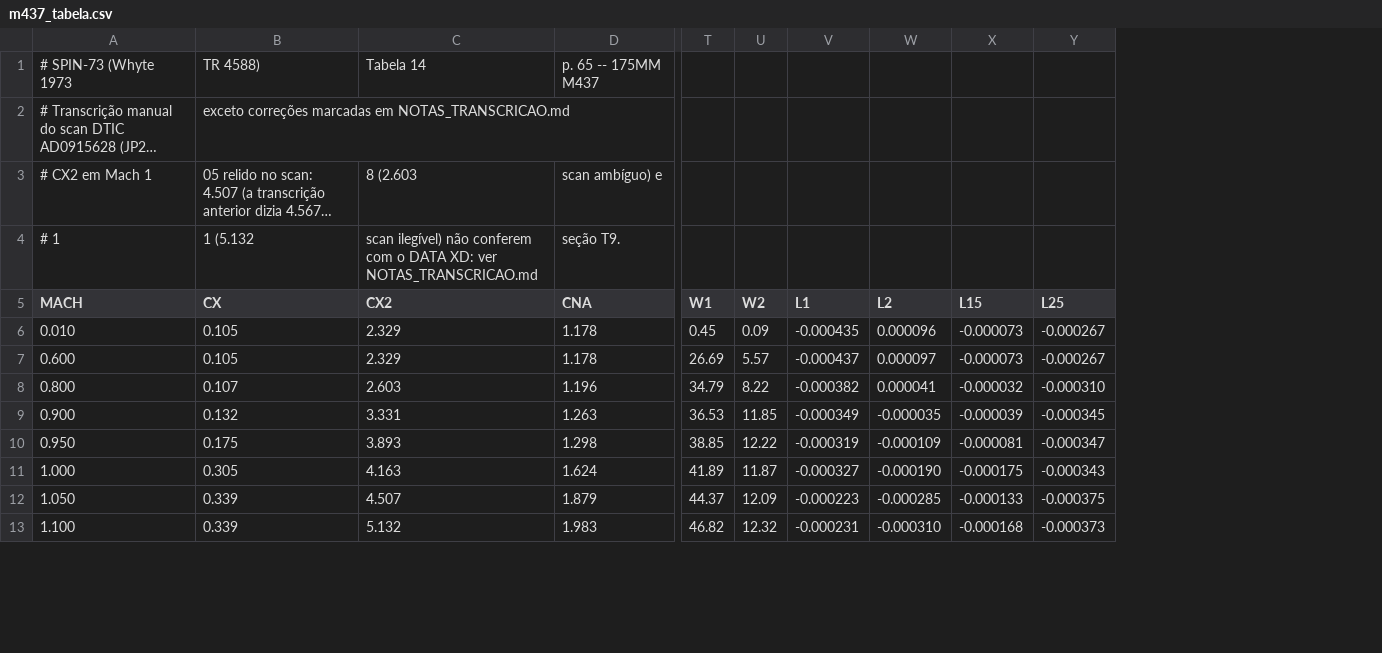
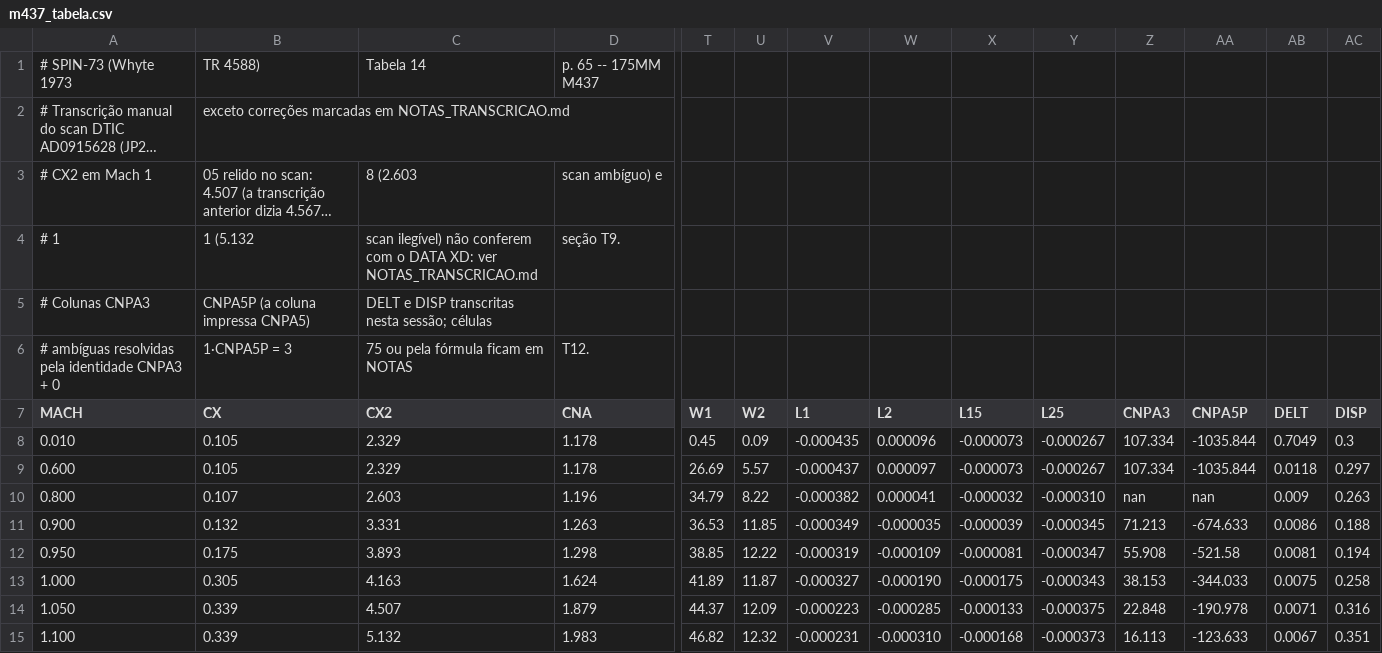
Before and after one commit to OAfundador/Aeroballistics, a CSV file: python/m437_tabela.csv, drawn as a sheet; only a part is shown, gaps mark what is left out; long unchanged cells end in …; addresses are those after the commit; rows hold the shown columns only; the diff names each change by its address in the sheet, - before the commit and + after, or states it on an @@ line.

```diff
--- a/python/m437_tabela.csv
+++ b/python/m437_tabela.csv
+column Z (CNPA3), rows 8-15: 107.334 | 107.334 | nan | 71.213 | 55.908 | 38.153 | 22.848 | 16.113
+column AA (CNPA5P), rows 8-15: -1035.844 | -1035.844 | nan | -674.633 | -521.58 | -344.033 | -190.978 | -123.633
+column AB (DELT), rows 8-15: 0.7049 | 0.0118 | 0.009 | 0.0086 | 0.0081 | 0.0075 | 0.0071 | 0.0067
+column AC (DISP), rows 8-15: 0.3 | 0.297 | 0.263 | 0.188 | 0.194 | 0.258 | 0.316 | 0.351
+row 5: # Colunas CNPA3 | CNPA5P (a coluna impressa CNPA5) | DELT e DISP transcritas nesta sessão; células
+row 6: # ambíguas resolvidas pela identidade CNPA3 + 0 | 1·CNPA5P = 3 | 75 ou pela fórmula ficam em NOTAS | T12.
```
Also changed, not shown: 3 other files.
